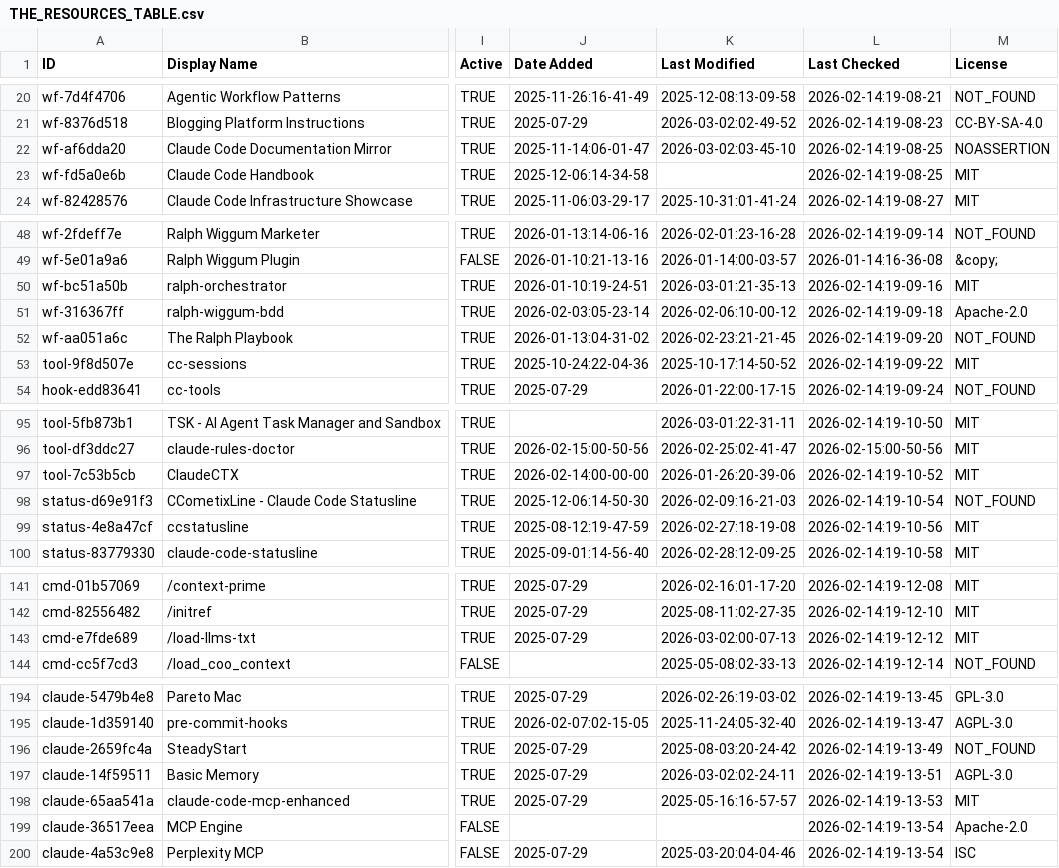
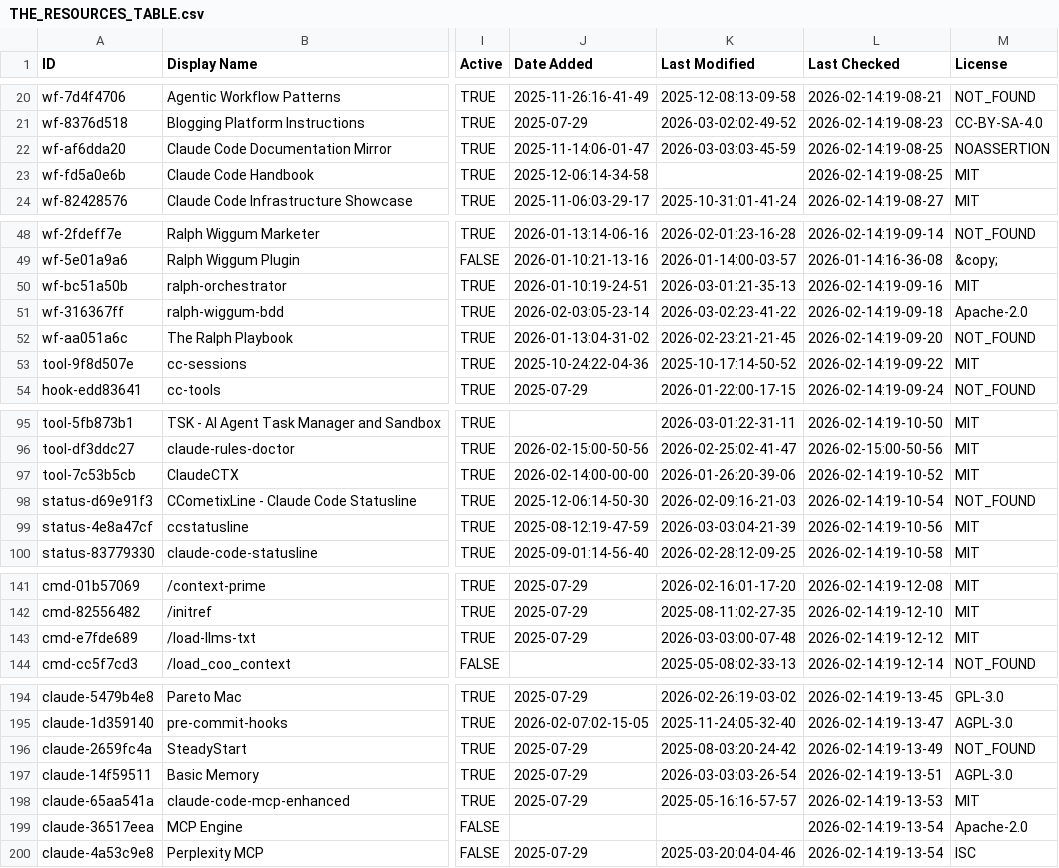
Before and after one commit to prasaria/awesome-claude-code, a CSV file: THE_RESOURCES_TABLE.csv, drawn as a sheet; only a part is shown, gaps mark what is left out; the diff covers the shown part only; the diff names each change by its address in the sheet, - before the commit and + after, or states it on an @@ line.

```diff
--- a/THE_RESOURCES_TABLE.csv
+++ b/THE_RESOURCES_TABLE.csv
-K22 (Last Modified): 2026-03-02:03-45-10
+K22 (Last Modified): 2026-03-03:03-45-59
-K51 (Last Modified): 2026-02-06:10-00-12
+K51 (Last Modified): 2026-03-02:23-41-22
-K99 (Last Modified): 2026-02-27:18-19-08
+K99 (Last Modified): 2026-03-03:04-21-39
-K143 (Last Modified): 2026-03-02:00-07-13
+K143 (Last Modified): 2026-03-03:00-07-48
-K197 (Last Modified): 2026-03-02:02-24-11
+K197 (Last Modified): 2026-03-03:03-26-54
```
Also changed, not shown: 32 edited cells elsewhere in this file.
